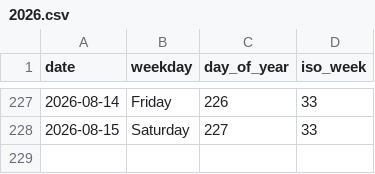
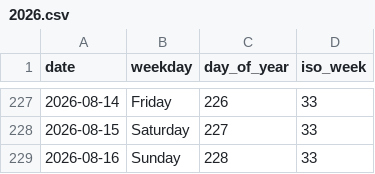
Before and after one commit to rad03i2/python-toolbox, a CSV file: examples/calendar/2026.csv, drawn as a sheet; only a part is shown, gaps mark what is left out; the diff names each change by its address in the sheet, - before the commit and + after, or states it on an @@ line.

Commit message:
data: add calendar reference through 2026-08-16

```diff
--- a/examples/calendar/2026.csv
+++ b/examples/calendar/2026.csv
+row 229: 2026-08-16 | Sunday | 228 | 33
```
